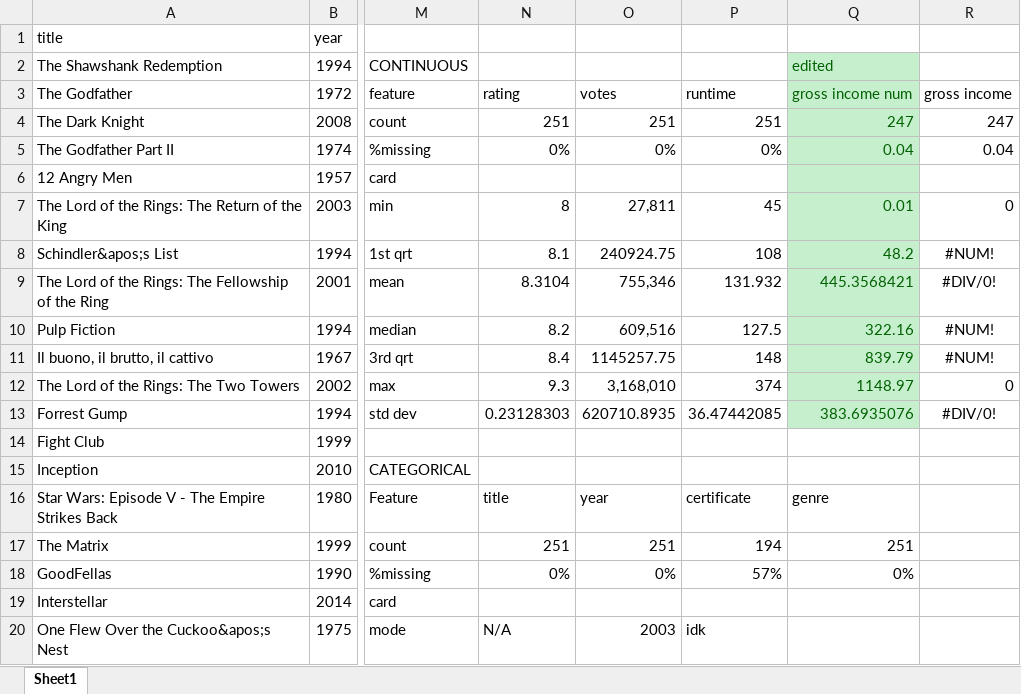
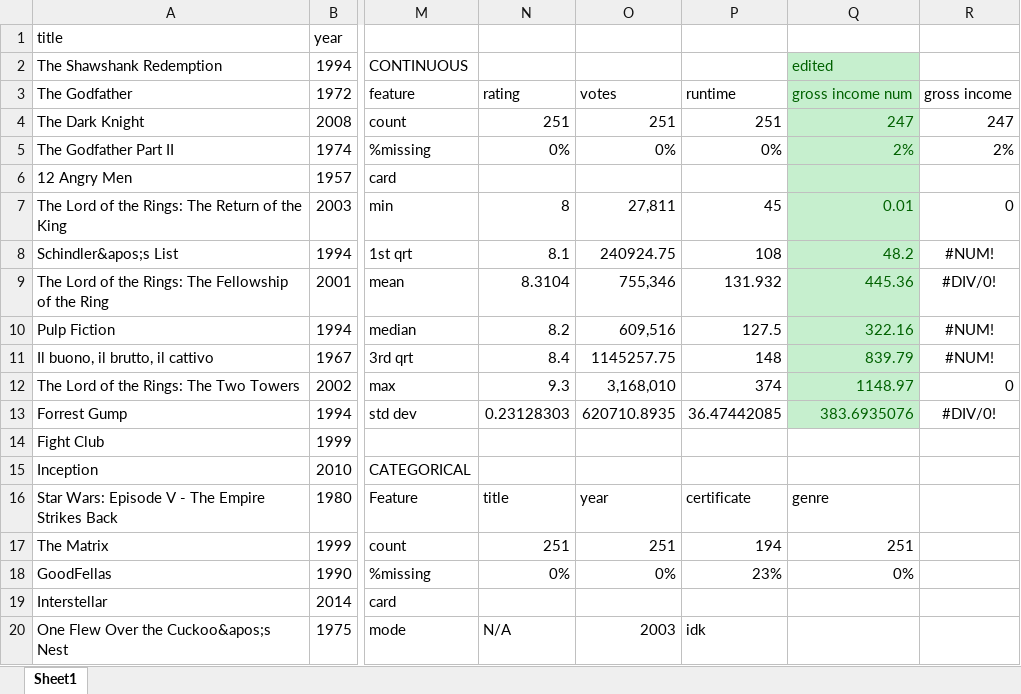
Before and after one commit to amelka800/Data-CA, an Excel workbook: movies working.xlsx, sheet Sheet1, drawn as a sheet; only a part is shown, gaps mark what is left out; values as stored, in another font and other column widths than the file's, no borders; the diff names each change by its address in the sheet, - before the commit and + after, or states it on an @@ line.

Commit message:
Update movies working.xlsx

```diff
--- a/movies working.xlsx (sheet Sheet1)
+++ b/movies working.xlsx (sheet Sheet1)
-Q5: 0.04
+Q5: 2%
-R5: 0.04
+R5: 2%
-Q9: 445.3568421
+Q9: 445.36
-P18: 57%
+P18: 23%
```
Also changed, not shown: formulas that keep their value.
